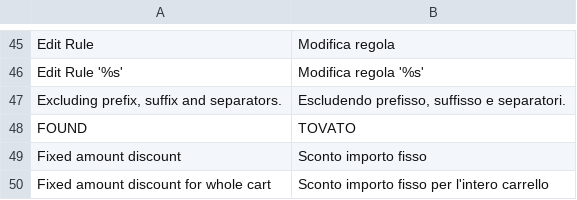
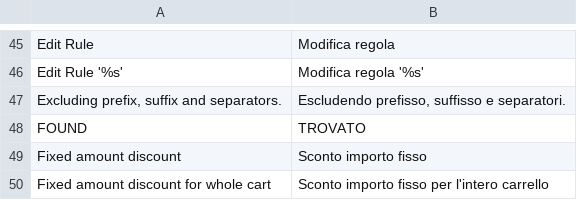
Before and after one commit to up3up/italian-translate, a CSV file: app/locale/it_IT/Mage_SalesRule.csv, drawn as a sheet; only a part is shown, gaps mark what is left out.

Commit message:
fix typo error

```diff
--- a/app/locale/it_IT/Mage_SalesRule.csv
+++ b/app/locale/it_IT/Mage_SalesRule.csv
@@ -47,3 +47,3 @@
 "Excluding prefix, suffix and separators.","Escludendo prefisso, suffisso e separatori."
-"FOUND","TOVATO"
+"FOUND","TROVATO"
 "Fixed amount discount","Sconto importo fisso"
```
